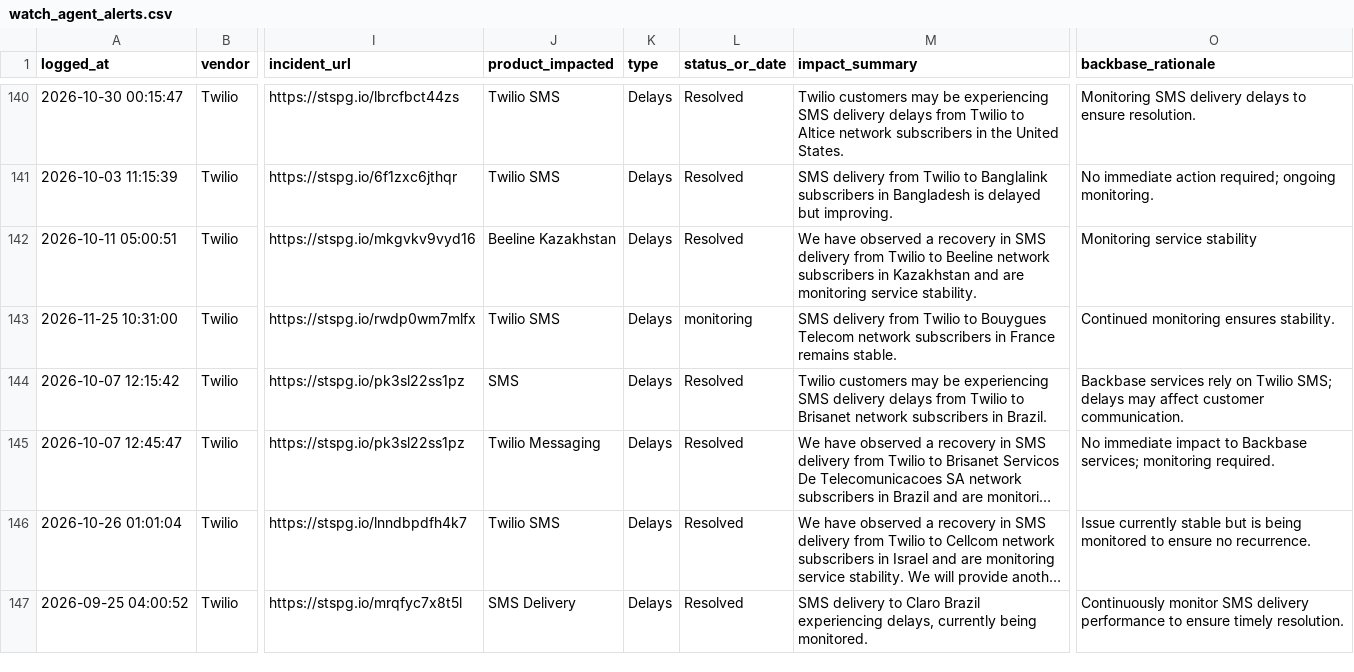
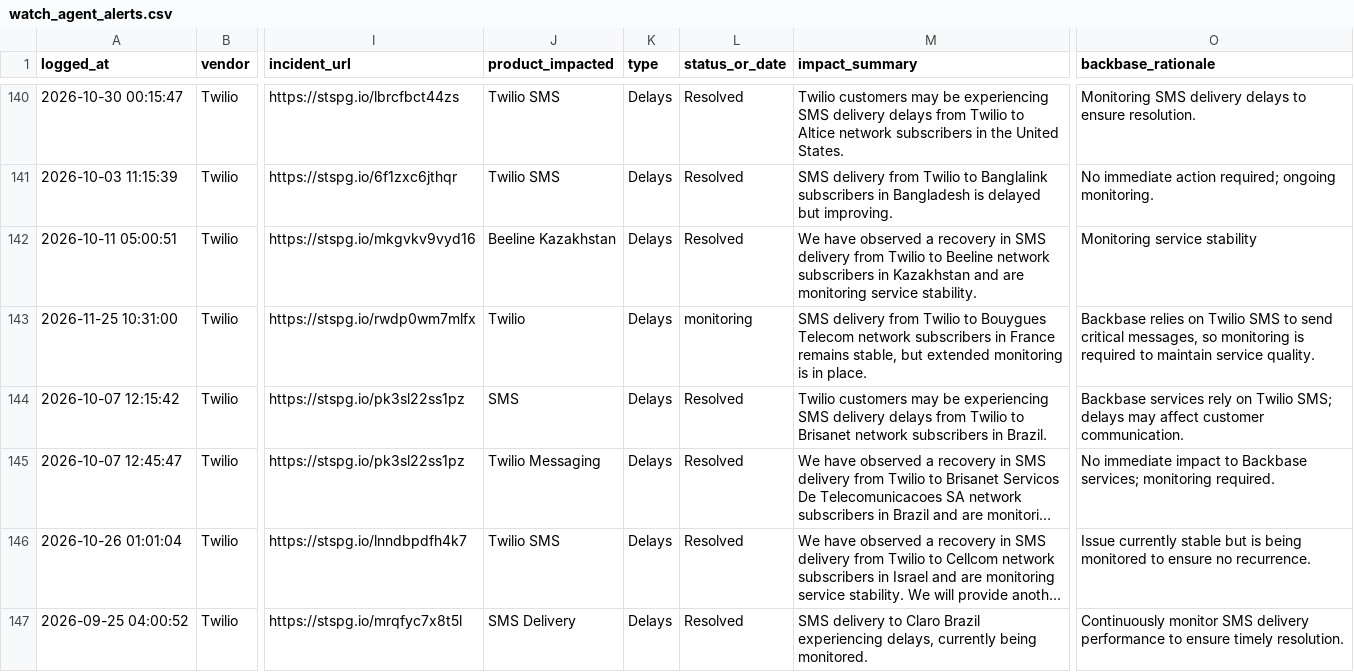
Before and after one commit to abhishek883388/ai_watch_marketplace, a CSV file: watch_agent_alerts.csv, drawn as a sheet; only a part is shown, gaps mark what is left out; long unchanged cells end in …; the diff covers the shown part only; the diff names each change by its address in the sheet, - before the commit and + after, or states it on an @@ line.

```diff
--- a/watch_agent_alerts.csv
+++ b/watch_agent_alerts.csv
-J143 (product_impacted): Twilio SMS
+J143 (product_impacted): Twilio
-M143 (impact_summary): …France remains stable.
+M143 (impact_summary): …France remains stable, but extended monitoring is in place.
-O143 (backbase_rationale): Continued monitoring ensures stability.
+O143 (backbase_rationale): Backbase relies on Twilio SMS to send critical messages, so monitoring is required to maintain service quality.
```
Also changed, not shown: 9 edited cells elsewhere in this file, watch_agent_resolved_incidents.csv, zendesk_watch_agent_alerts.csv.
